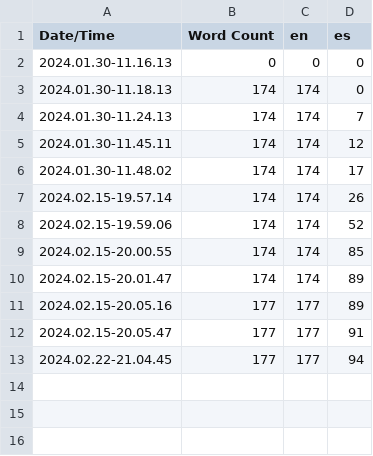
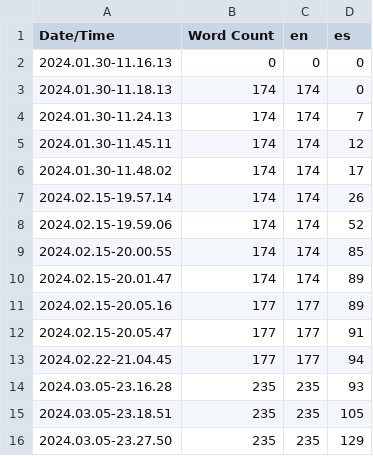
Before and after one commit to LariFoster/PM1_BasualdoFoster, a CSV file: ProjectBasualdoFoster/Content/Localization/Game/Game.csv, drawn as a sheet.

```diff
--- a/ProjectBasualdoFoster/Content/Localization/Game/Game.csv
+++ b/ProjectBasualdoFoster/Content/Localization/Game/Game.csv
@@ -13 +13,4 @@ Date/Time,Word Count,en,es
 2024.02.22-21.04.45,177,177,94
+2024.03.05-23.16.28,235,235,93
+2024.03.05-23.18.51,235,235,105
+2024.03.05-23.27.50,235,235,129
```
Also changed, not shown: 39 other files.
